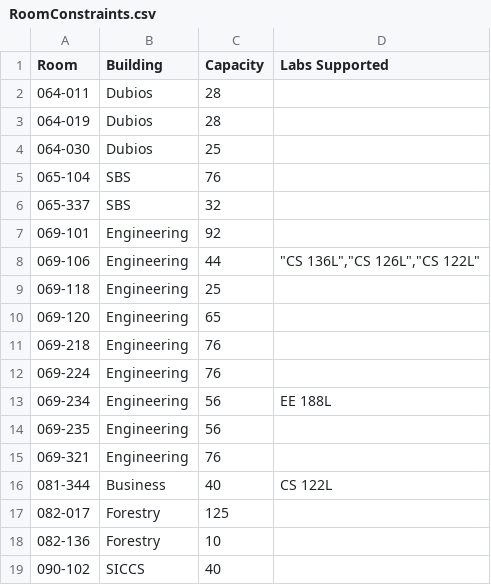
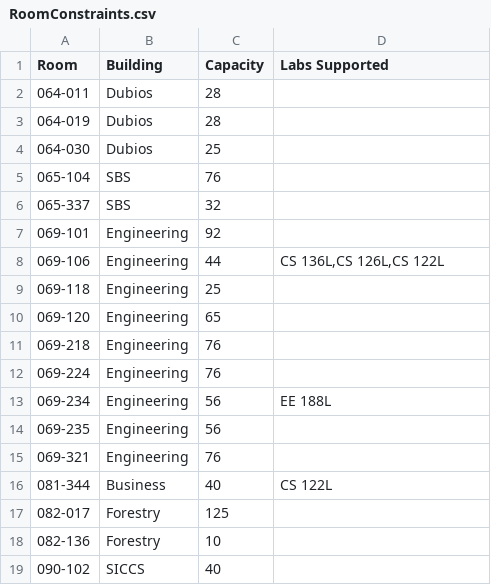
Before and after one commit to monsoonfan/CS697_Fall2016, a CSV file: Data/RoomConstraints.csv, drawn as a sheet.

```diff
--- a/Data/RoomConstraints.csv
+++ b/Data/RoomConstraints.csv
@@ -7,3 +7,3 @@ Room,Building,Capacity,Labs Supported
 069-101,Engineering,92,
-069-106,Engineering,44,"""CS 136L"",""CS 126L"",""CS 122L"""
+069-106,Engineering,44,"CS 136L,CS 126L,CS 122L"
 069-118,Engineering,25,
```
Also changed, not shown: Data/InstructorConstraints.csv, Data/ScheduleOfClassesSample.csv, 3 other files.
